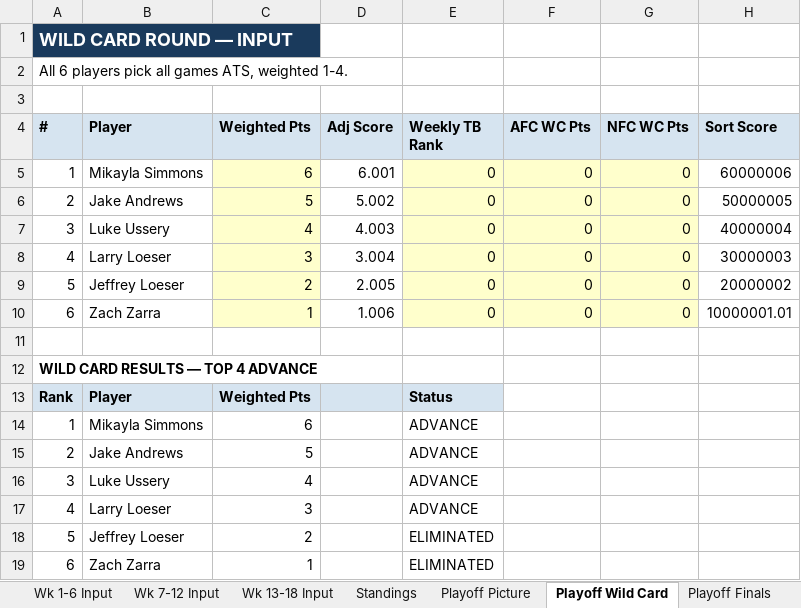
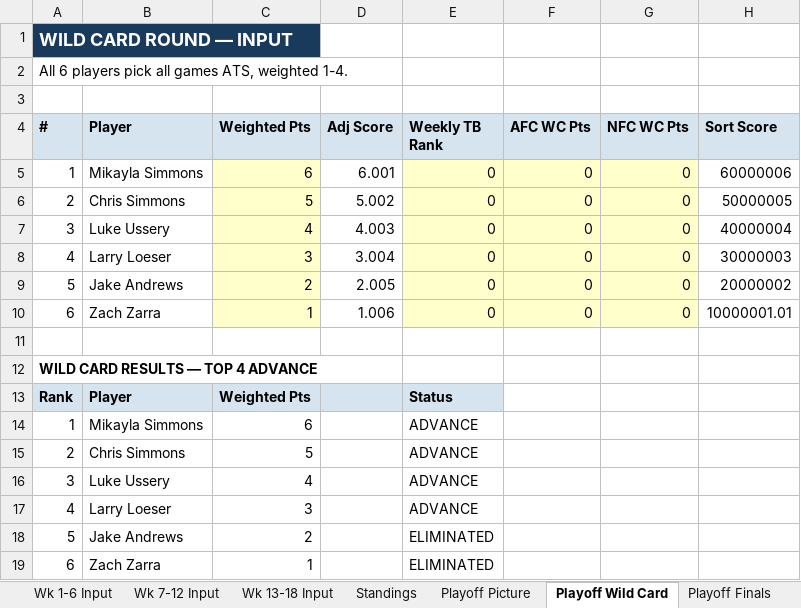
Before and after one commit to eloeser-1147/NFL-Picks-League, an Excel workbook: NFL_Picks_League_Tracker.xlsx, sheet Playoff Wild Card, drawn as a sheet; values as stored, in another font and other column widths than the file's, no borders; the diff names each change by its address in the sheet, - before the commit and + after, or states it on an @@ line.

```diff
--- a/NFL_Picks_League_Tracker.xlsx (sheet Playoff Wild Card)
+++ b/NFL_Picks_League_Tracker.xlsx (sheet Playoff Wild Card)
-B6 (Player): Jake Andrews
+B6 (Player): Chris Simmons
-B9 (Player): Jeffrey Loeser
+B9 (Player): Jake Andrews
-B15 (Player): Jake Andrews
+B15 (Player): Chris Simmons
-B18 (Player): Jeffrey Loeser
+B18 (Player): Jake Andrews
```
Also changed, not shown: sheet Picks Detail, sheet Standings, sheet Wk 7-12 Input, sheet Playoff Picture, sheet NFL Schedule, sheet Playoff Finals.
